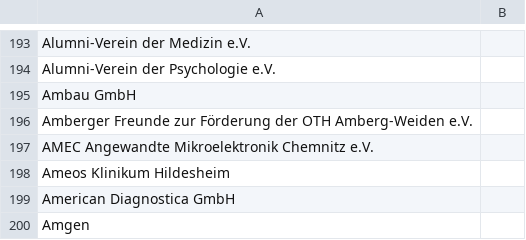
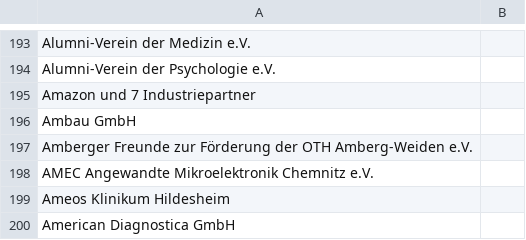
Before and after one commit to netAction/hochschulwatch, a CSV file: import/daten/foerderer.csv, drawn as a sheet; only a part is shown, gaps mark what is left out; the shorter side is filled out with more unchanged rows.

```diff
--- a/import/daten/foerderer.csv
+++ b/import/daten/foerderer.csv
@@ -194,2 +194,3 @@ Alumni-Verein der Medizin e.V.;
 Alumni-Verein der Psychologie e.V.;
+Amazon und 7 Industriepartner;
 Ambau GmbH;
```
Also changed, not shown: import/daten/drittmittel.csv, import/daten/kooperation.csv, 1 other file.
